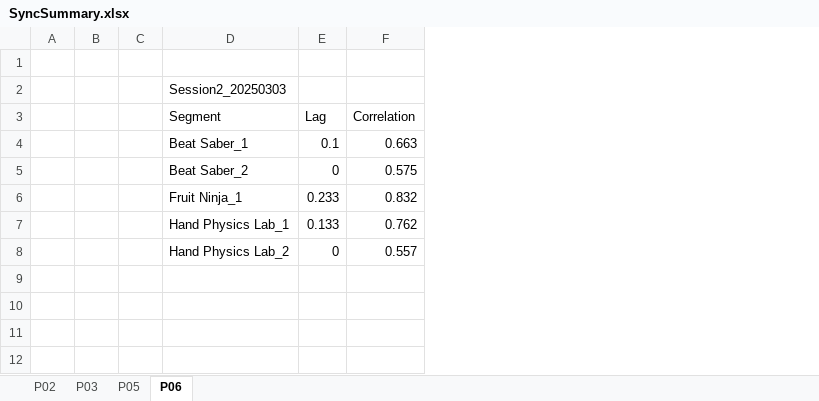
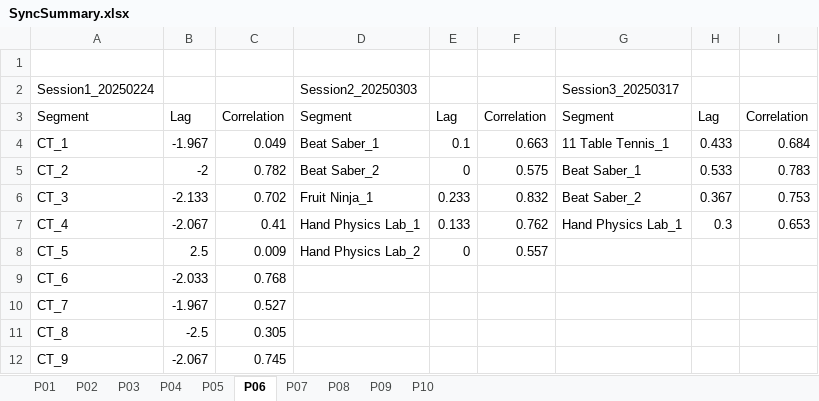
Before and after one commit to lrlcardoso/DataSynchronization, an Excel workbook: SyncSummary.xlsx, sheet P06, drawn as a sheet; values as stored, in another font and other column widths than the file's, no borders; removed rows and columns are numbered as before the commit, all else as after; the diff names each change by its address in the sheet, - before the commit and + after, or states it on an @@ line.

```diff
--- a/SyncSummary.xlsx (sheet P06)
+++ b/SyncSummary.xlsx (sheet P06)
+sheet tab: P01
+sheet tab: P04
+sheet tab: P07
+sheet tab: P08
+sheet tab: P09
+sheet tab: P10
-column A, empty
-column B, empty
-column C, empty
+column A, rows 2-8: Session1_20250224 | Segment | CT_1 | CT_2 | CT_3 | CT_4 | CT_5
+column B, rows 3-8: Lag | -1.967 | -2 | -2.133 | -2.067 | 2.5
+column C, rows 3-8: Correlation | 0.049 | 0.782 | 0.702 | 0.41 | 0.009
+column G, rows 2-7: Session3_20250317 | Segment | 11 Table Tennis_1 | Beat Saber_1 | Beat Saber_2 | Hand Physics Lab_1
+column H, rows 3-7: Lag | 0.433 | 0.533 | 0.367 | 0.3
+column I, rows 3-7: Correlation | 0.684 | 0.783 | 0.753 | 0.653
+row 9: CT_6 | -2.033 | 0.768
+row 10: CT_7 | -1.967 | 0.527
+row 11: CT_8 | -2.5 | 0.305
+row 12: CT_9 | -2.067 | 0.745
```
Also changed, not shown: sheet P05, sheet P03, sheet P02, 1 other file.
